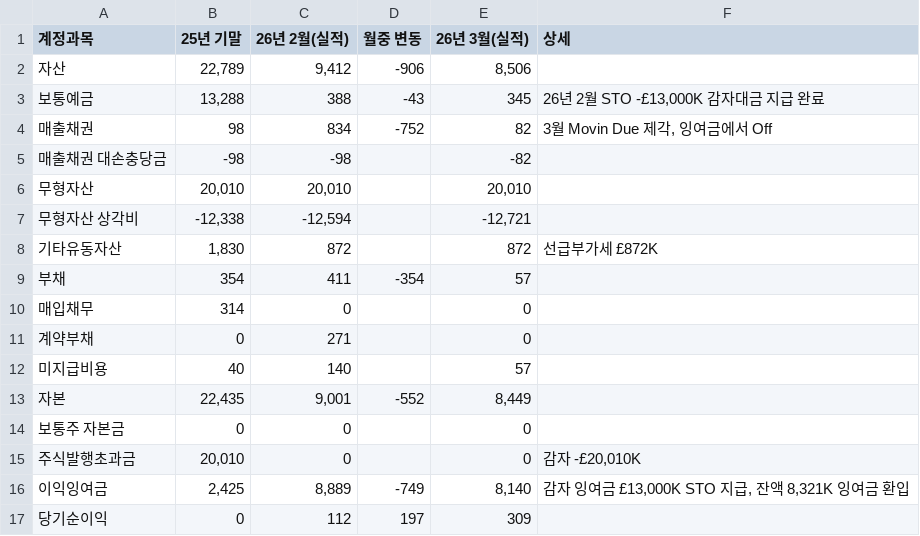
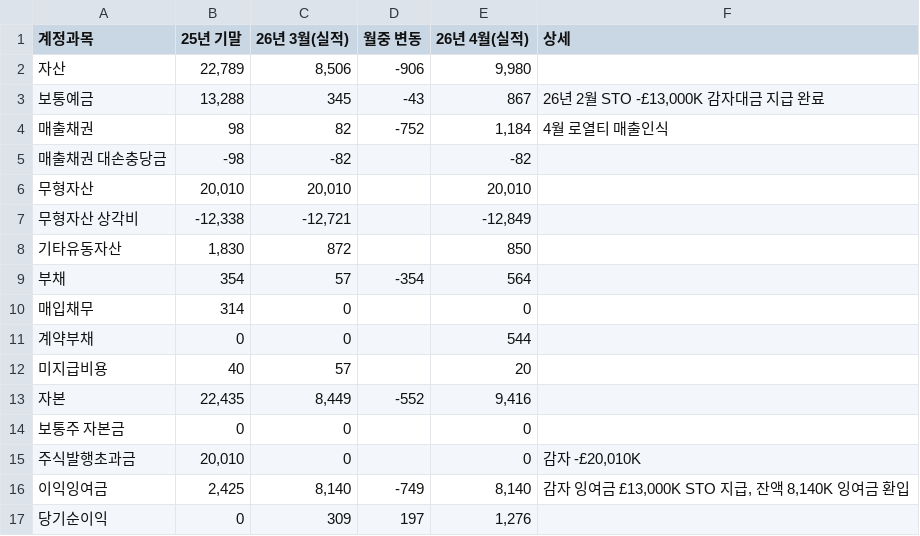
Before and after one commit to kyeongsoo88/New_stodashboard, a CSV file: frontend/public/data/ste-balance-sheet.csv, drawn as a sheet.

```diff
--- a/frontend/public/data/ste-balance-sheet.csv
+++ b/frontend/public/data/ste-balance-sheet.csv
@@ -1,17 +1,17 @@
-계정과목,25년 기말,26년 2월(실적),월중 변동,26년 3월(실적),상세
-자산,"22,789","9,412",-906,"8,506",
-보통예금,"13,288",388,-43,345,"26년 2월 STO -£13,000K 감자대금 지급 완료"
-매출채권,98,834,-752,82,"3월 Movin Due 제각, 잉여금에서 Off"
-매출채권 대손충당금,-98,-98,,-82,
+계정과목,25년 기말,26년 3월(실적),월중 변동,26년 4월(실적),상세
+자산,"22,789","8,506",-906,"9,980",
+보통예금,"13,288",345,-43,867,"26년 2월 STO -£13,000K 감자대금 지급 완료"
+매출채권,98,82,-752,"1,184",4월 로열티 매출인식
+매출채권 대손충당금,-98,-82,,-82,
 무형자산,"20,010","20,010",,"20,010",
-무형자산 상각비,"-12,338","-12,594",,"-12,721",
-기타유동자산,"1,830",872,,872,선급부가세 £872K
-부채,354,411,-354,57,
+무형자산 상각비,"-12,338","-12,721",,"-12,849",
+기타유동자산,"1,830",872,,850,
+부채,354,57,-354,564,
 매입채무,314,0,,0,
-계약부채,0,271,,0,
-미지급비용,40,140,,57,
-자본,"22,435","9,001",-552,"8,449",
+계약부채,0,0,,544,
+미지급비용,40,57,,20,
+자본,"22,435","8,449",-552,"9,416",
 보통주 자본금,0,0,,0,
 주식발행초과금,"20,010",0,,0,"감자 -£20,010K"
-이익잉여금,"2,425","8,889",-749,"8,140","감자 잉여금 £13,000K STO 지급, 잔액 8,321K 잉여금 환입"
-당기순이익,0,112,197,309,
+이익잉여금,"2,425","8,140",-749,"8,140","감자 잉여금 £13,000K STO 지급, 잔액 8,140K 잉여금 환입"
+당기순이익,0,309,197,"1,276",
```
